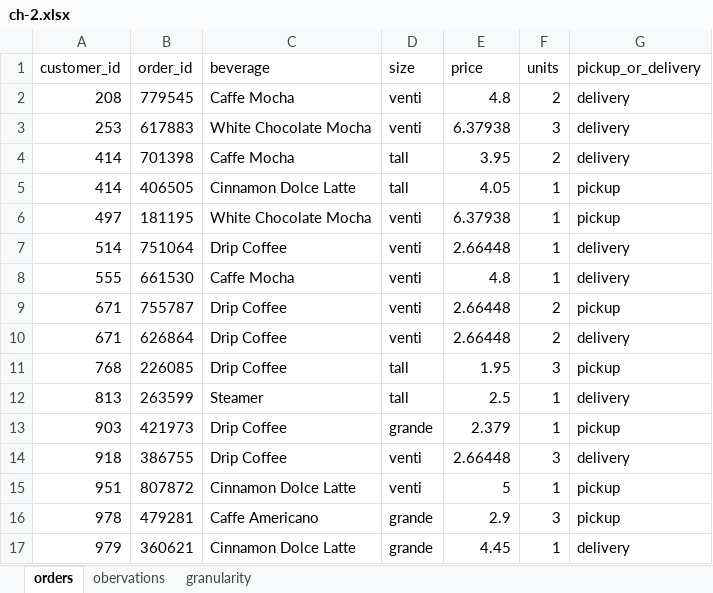
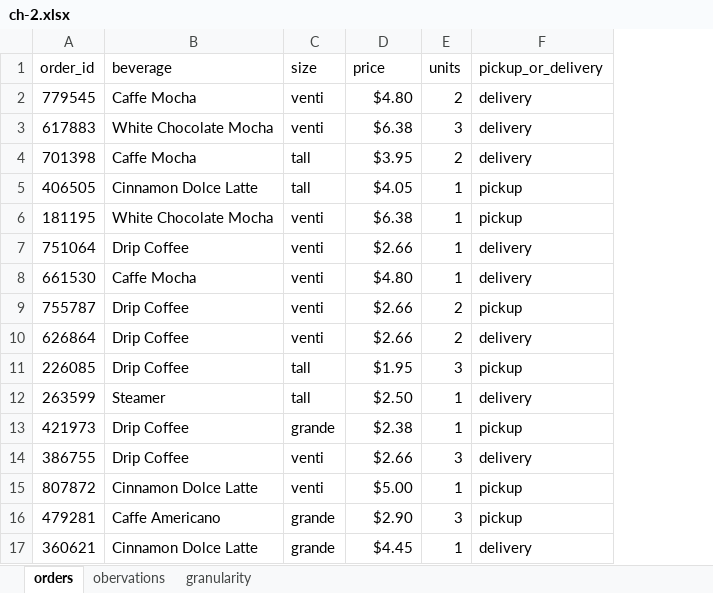
Before and after one commit to stringfestdata/hf-da-resources, an Excel workbook: ch-2.xlsx, sheet orders, drawn as a sheet; values as stored, in another font and other column widths than the file's, no borders; table styles not drawn; removed rows and columns are numbered as before the commit, all else as after; the diff names each change by its address in the sheet, - before the commit and + after, or states it on an @@ line.

Commit message:
changes to chapter 2

```diff
--- a/ch-2.xlsx (sheet orders)
+++ b/ch-2.xlsx (sheet orders)
-column A (customer_id), rows 2-17: 208 | 253 | 414 | 414 | 497 | 514 | 555 | 671 | 671 | 768 | 813 | 903 | 918 | 951 | 978 | 979
-D2 (price): 4.8
+D2 (price): $4.80
-D3 (price): 6.37938
+D3 (price): $6.38
-D4 (price): 3.95
+D4 (price): $3.95
-D5 (price): 4.05
+D5 (price): $4.05
-D6 (price): 6.37938
+D6 (price): $6.38
-D7 (price): 2.66448
+D7 (price): $2.66
-D8 (price): 4.8
+D8 (price): $4.80
-D9:D10 (price): 2.66448
+D9:D10 (price): $2.66
-D11 (price): 1.95
+D11 (price): $1.95
-D12 (price): 2.5
+D12 (price): $2.50
-D13 (price): 2.379
+D13 (price): $2.38
-D14 (price): 2.66448
+D14 (price): $2.66
-D15 (price): 5
+D15 (price): $5.00
-D16 (price): 2.9
+D16 (price): $2.90
-D17 (price): 4.45
+D17 (price): $4.45
```
